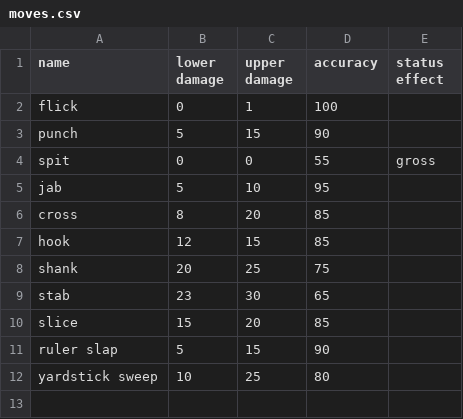
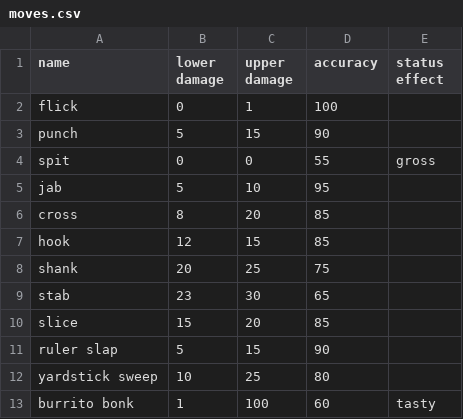
Before and after one commit to LuckySalmon/JackofAllTrades, a CSV file: moves.csv, drawn as a sheet.

Commit message:
Add move 'burrito bonk'

```diff
--- a/moves.csv
+++ b/moves.csv
@@ -12 +12,2 @@ ruler slap,5,15,90,
 yardstick sweep,10,25,80,
+burrito bonk,1,100,60,tasty
```
